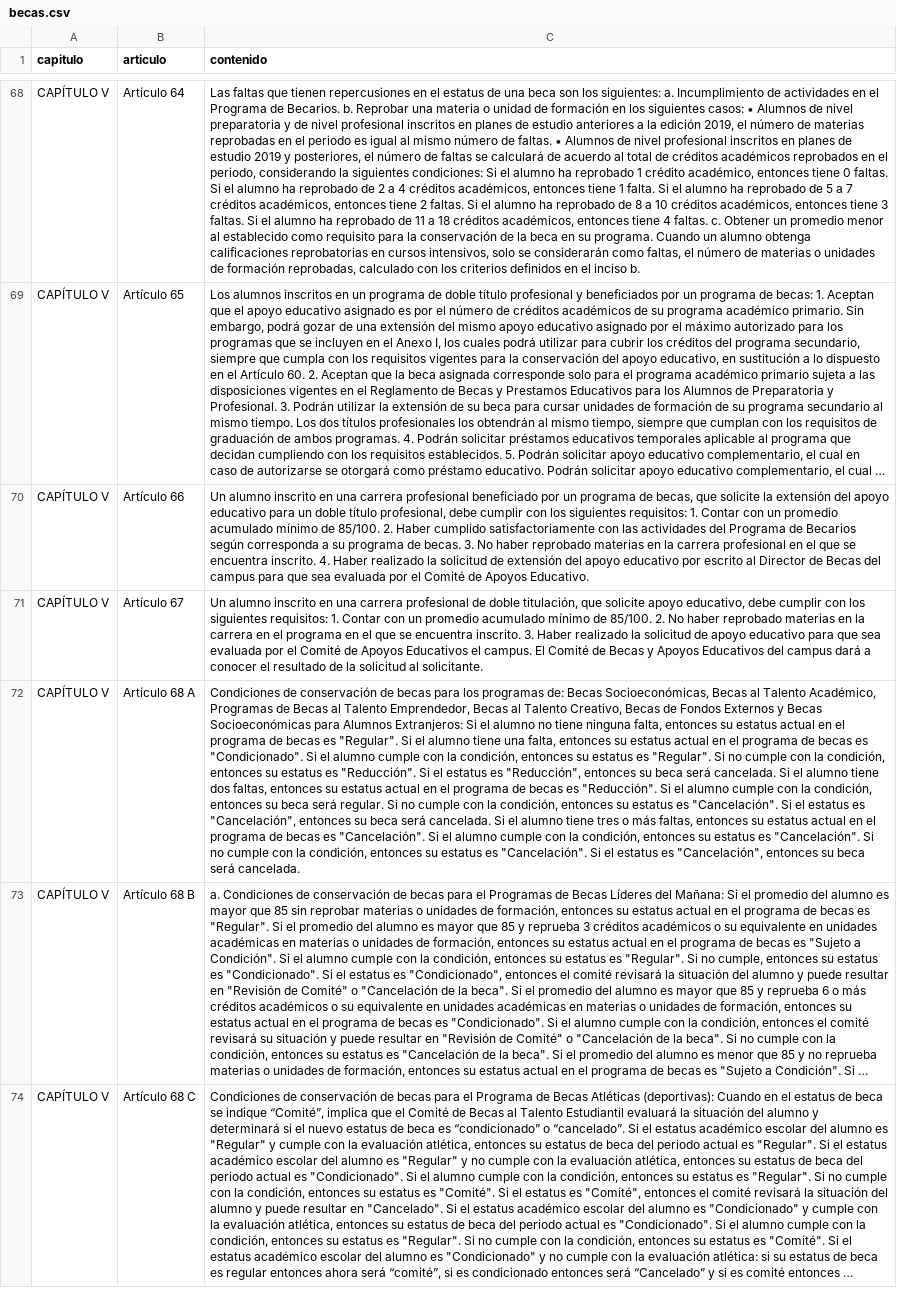
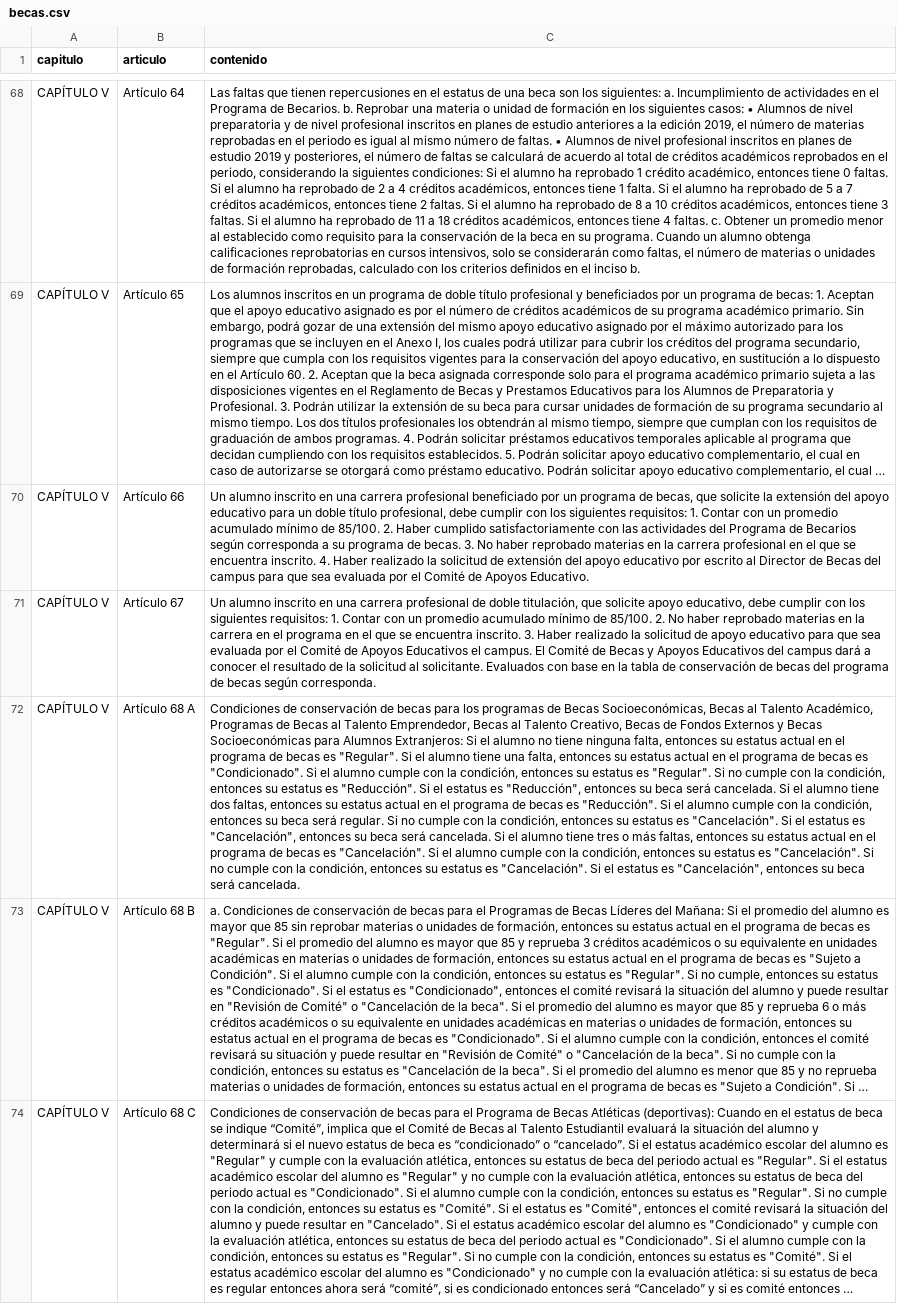
Before and after one commit to luisolave11/files, a CSV file: becas.csv, drawn as a sheet; only a part is shown, gaps mark what is left out; long unchanged cells end in …; the diff covers the shown part only; the diff names each change by its address in the sheet, - before the commit and + after, or states it on an @@ line.

Commit message:
Add files via upload

```diff
--- a/becas.csv
+++ b/becas.csv
-C71 (contenido): …al solicitante.
+C71 (contenido): …al solicitante. Evaluados con base en la tabla de conservación de becas del programa de becas según corresponda.
-C72 (contenido): …los programas de: Becas Socioeconómicas,…
+C72 (contenido): …los programas de Becas Socioeconómicas,…
```
Also changed, not shown: 1 added row and 3 edited cells elsewhere in this file.
